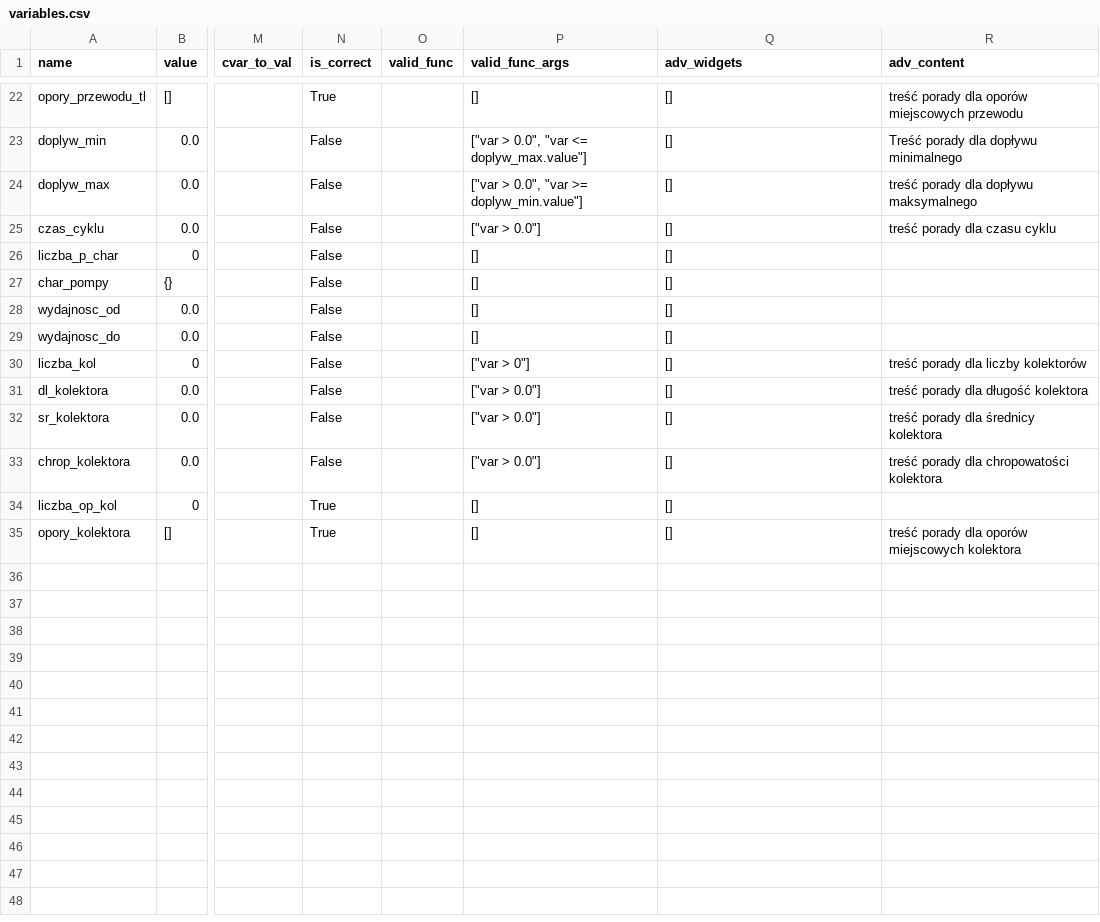
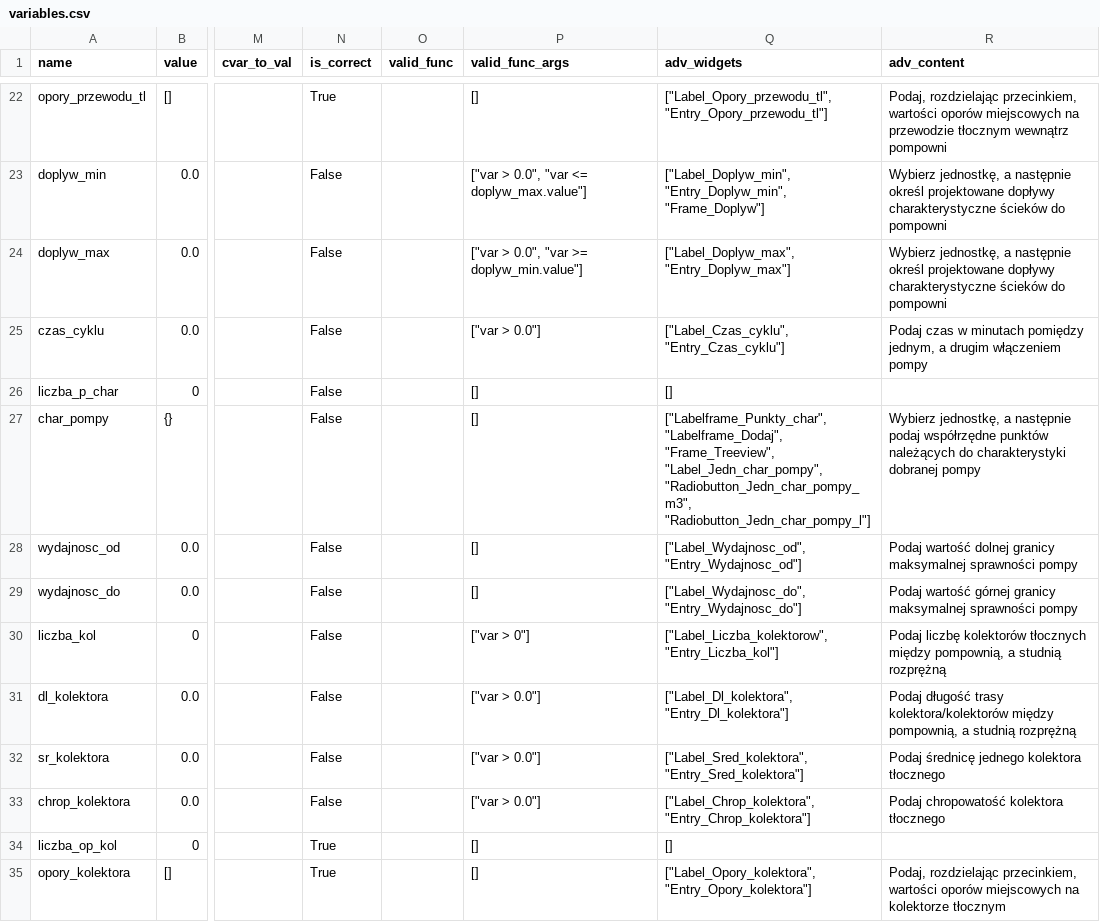
Before and after one commit to bloniaq/Pompa, a CSV file: variables.csv, drawn as a sheet; only a part is shown, gaps mark what is left out; the diff covers the shown part only; the diff names each change by its address in the sheet, - before the commit and + after, or states it on an @@ line.

```diff
--- a/variables.csv
+++ b/variables.csv
-Q22 (adv_widgets): []
+Q22 (adv_widgets): ["Label_Opory_przewodu_tl", "Entry_Opory_przewodu_tl"]
-R22 (adv_content): treść porady dla oporów miejscowych przewodu
+R22 (adv_content): Podaj, rozdzielając przecinkiem, wartości oporów miejscowych na przewodzie tłocznym wewnątrz pompowni
-Q23 (adv_widgets): []
+Q23 (adv_widgets): ["Label_Doplyw_min", "Entry_Doplyw_min", "Frame_Doplyw"]
-R23 (adv_content): Treść porady dla dopływu minimalnego
+R23 (adv_content): Wybierz jednostkę, a następnie określ projektowane dopływy charakterystyczne ścieków do pompowni
-Q24 (adv_widgets): []
+Q24 (adv_widgets): ["Label_Doplyw_max", "Entry_Doplyw_max"]
-R24 (adv_content): treść porady dla dopływu maksymalnego
+R24 (adv_content): Wybierz jednostkę, a następnie określ projektowane dopływy charakterystyczne ścieków do pompowni
-Q25 (adv_widgets): []
+Q25 (adv_widgets): ["Label_Czas_cyklu", "Entry_Czas_cyklu"]
-R25 (adv_content): treść porady dla czasu cyklu
+R25 (adv_content): Podaj czas w minutach pomiędzy jednym, a drugim włączeniem pompy
-Q27 (adv_widgets): []
+Q27 (adv_widgets): ["Labelframe_Punkty_char", "Labelframe_Dodaj", "Frame_Treeview", "Label_Jedn_char_pompy", "Radiobutton_Jedn_char_pompy_m3", "Radiobutton_Jedn_char_pompy_l"]
-R27 (adv_content): (empty)
+R27 (adv_content): Wybierz jednostkę, a następnie podaj współrzędne punktów należących do charakterystyki dobranej pompy
-Q28 (adv_widgets): []
+Q28 (adv_widgets): ["Label_Wydajnosc_od", "Entry_Wydajnosc_od"]
-R28 (adv_content): (empty)
+R28 (adv_content): Podaj wartość dolnej granicy maksymalnej sprawności pompy
-Q29 (adv_widgets): []
+Q29 (adv_widgets): ["Label_Wydajnosc_do", "Entry_Wydajnosc_do"]
-R29 (adv_content): (empty)
+R29 (adv_content): Podaj wartość górnej granicy maksymalnej sprawności pompy
-Q30 (adv_widgets): []
+Q30 (adv_widgets): ["Label_Liczba_kolektorow", "Entry_Liczba_kol"]
-R30 (adv_content): treść porady dla liczby kolektorów
+R30 (adv_content): Podaj liczbę kolektorów tłocznych między pompownią, a studnią rozprężną
-Q31 (adv_widgets): []
+Q31 (adv_widgets): ["Label_Dl_kolektora", "Entry_Dl_kolektora"]
-R31 (adv_content): treść porady dla długość kolektora
+R31 (adv_content): Podaj długość trasy kolektora/kolektorów między pompownią, a studnią rozprężną
-Q32 (adv_widgets): []
+Q32 (adv_widgets): ["Label_Sred_kolektora", "Entry_Sred_kolektora"]
-R32 (adv_content): treść porady dla średnicy kolektora
+R32 (adv_content): Podaj średnicę jednego kolektora tłocznego
-Q33 (adv_widgets): []
+Q33 (adv_widgets): ["Label_Chrop_kolektora", "Entry_Chrop_kolektora"]
-R33 (adv_content): treść porady dla chropowatości kolektora
+R33 (adv_content): Podaj chropowatość kolektora tłocznego
-Q35 (adv_widgets): []
+Q35 (adv_widgets): ["Label_Opory_kolektora", "Entry_Opory_kolektora"]
-R35 (adv_content): treść porady dla oporów miejscowych kolektora
+R35 (adv_content): Podaj, rozdzielając przecinkiem, wartości oporów miejscowych na kolektorze tłocznym
```
Also changed, not shown: 32 edited cells elsewhere in this file, 4 other files.
